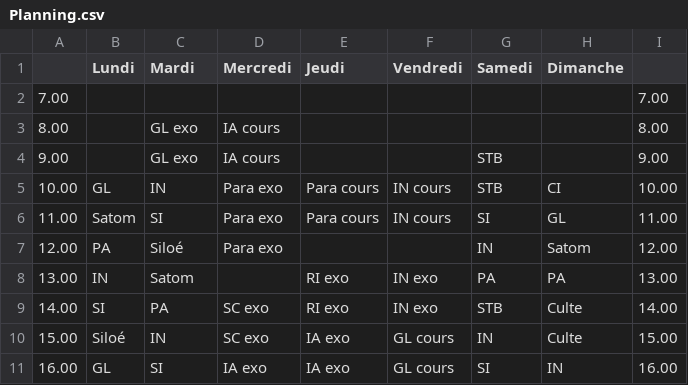
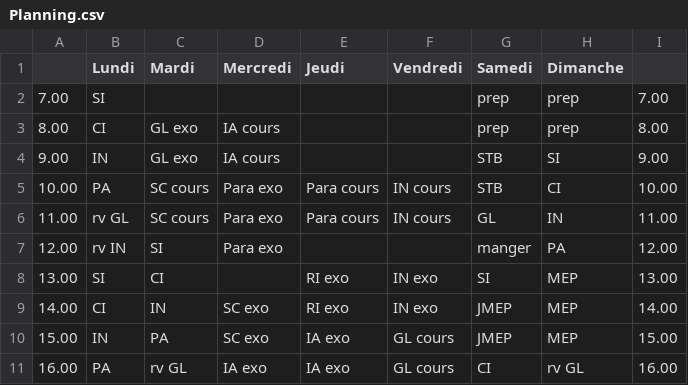
Before and after one commit to fabriceHategekimana/projet, a CSV file: task/Planning.csv, drawn as a sheet; only a part is shown; the diff covers the shown part only.

```diff
--- a/task/Planning.csv
+++ b/task/Planning.csv
@@ -1,11 +1,11 @@
 ,Lundi,Mardi,Mercredi,Jeudi,Vendredi,Samedi,Dimanche,,,,,
-7.00,,,,,,,,7.00,,,,
-8.00,,GL exo,IA cours,,,,,8.00,,,,
-9.00,,GL exo,IA cours,,,STB,,9.00,,,,
-10.00,GL,IN,Para exo,Para cours,IN cours,STB,CI,10.00,,,,
-11.00,Satom,SI,Para exo,Para cours,IN cours,SI,GL,11.00,,,,
-12.00,PA,Siloé,Para exo,,,IN,Satom,12.00,,,,
-13.00,IN,Satom,,RI exo,IN exo,PA,PA,13.00,,,,
-14.00,SI,PA,SC exo ,RI exo,IN exo,STB,Culte,14.00,,,,
-15.00,Siloé,IN,SC exo ,IA exo,GL cours,IN,Culte,15.00,,,,
-16.00,GL,SI,IA exo,IA exo,GL cours,SI,IN,16.00,,,,
+7.00,SI,,,,,prep,prep,7.00,,,,
+8.00,CI,GL exo,IA cours,,,prep,prep,8.00,,,,
+9.00,IN,GL exo,IA cours,,,STB,SI,9.00,,,,
+10.00,PA,SC cours ,Para exo,Para cours,IN cours,STB,CI,10.00,,,,
+11.00,rv GL,SC cours ,Para exo,Para cours,IN cours,GL,IN,11.00,,,,
+12.00,rv IN,SI,Para exo,,,manger,PA,12.00,,,,
+13.00,SI,CI,,RI exo,IN exo,SI,MEP,13.00,,,,
+14.00,CI,IN,SC exo ,RI exo,IN exo,JMEP,MEP,14.00,,,,
+15.00,IN,PA,SC exo ,IA exo,GL cours,JMEP,MEP,15.00,,,,
+16.00,PA,rv GL,IA exo,IA exo,GL cours,CI,rv GL,16.00,,,,
```
Also changed, not shown: 2 added rows, 5 removed rows and 24 edited cells elsewhere in this file, 21 other files.
